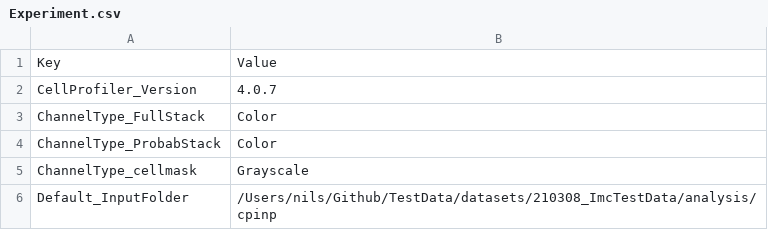
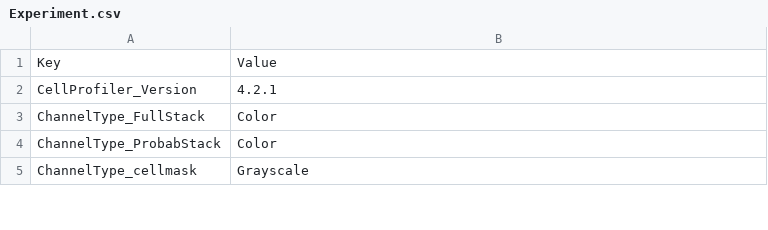
Before and after one commit to BodenmillerGroup/imcRtools, a CSV file: inst/extdata/mockData/cpout/Experiment.csv, drawn as a sheet; only a part is shown; the diff covers the shown part only.

```diff
--- a/inst/extdata/mockData/cpout/Experiment.csv
+++ b/inst/extdata/mockData/cpout/Experiment.csv
@@ -1,3 +1,3 @@
 Key,Value
-CellProfiler_Version,4.0.7
+CellProfiler_Version,4.2.1
 ChannelType_FullStack,Color
@@ -5,2 +5 @@ ChannelType_ProbabStack,Color
 ChannelType_cellmask,Grayscale
-Default_InputFolder,/Users/nils/Github/TestData/datasets/210308_ImcTestData/analysis/cpinp
```
Also changed, not shown: 1 removed row and 3 edited cells elsewhere in this file, inst/extdata/mockData/cpout/Object_relationships.csv, 13 other files.
